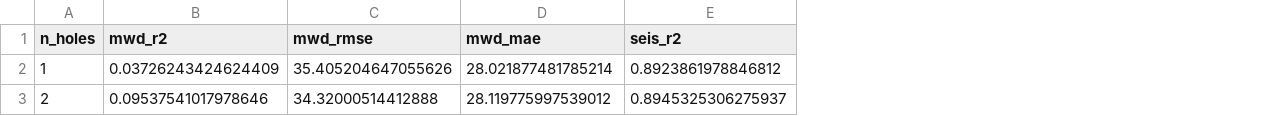
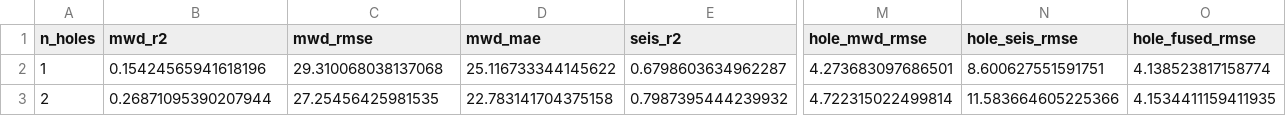
Before and after one commit to c76d3656e/Acoustic-impedance-inversion, a CSV file: docs/images/well_count_metrics.csv, drawn as a sheet; only a part is shown, gaps mark what is left out; the diff covers the shown part only; the diff names each change by its address in the sheet, - before the commit and + after, or states it on an @@ line.

```diff
--- a/docs/images/well_count_metrics.csv
+++ b/docs/images/well_count_metrics.csv
+column M (hole_mwd_rmse), rows 2-3: 4.273683097686501 | 4.722315022499814
+column N (hole_seis_rmse), rows 2-3: 8.600627551591751 | 11.583664605225366
+column O (hole_fused_rmse), rows 2-3: 4.138523817158774 | 4.1534411159411935
-B2 (mwd_r2): 0.03726243424624409
+B2 (mwd_r2): 0.15424565941618196
-C2 (mwd_rmse): 35.405204647055626
+C2 (mwd_rmse): 29.310068038137068
-D2 (mwd_mae): 28.021877481785214
+D2 (mwd_mae): 25.116733344145622
-E2 (seis_r2): 0.8923861978846812
+E2 (seis_r2): 0.6798603634962287
-B3 (mwd_r2): 0.09537541017978646
+B3 (mwd_r2): 0.26871095390207944
-C3 (mwd_rmse): 34.32000514412888
+C3 (mwd_rmse): 27.25456425981535
-D3 (mwd_mae): 28.119775997539012
+D3 (mwd_mae): 22.783141704375158
-E3 (seis_r2): 0.8945325306275937
+E3 (seis_r2): 0.7987395444239932
```
Also changed, not shown: 124 edited cells elsewhere in this file, 19 other files.
